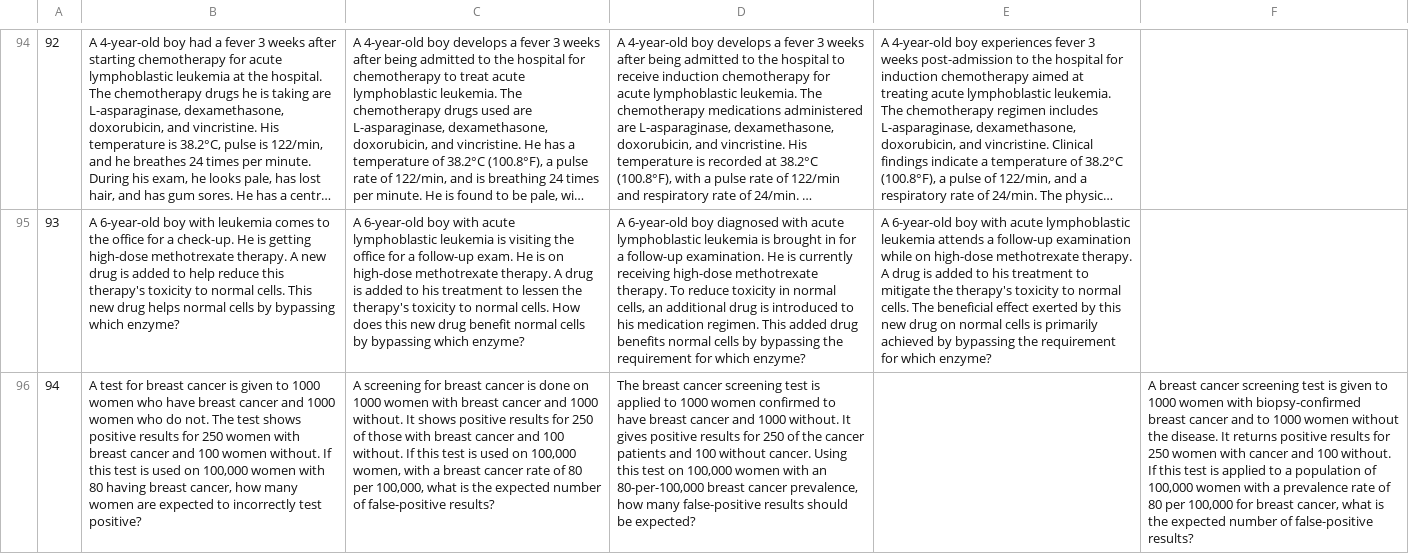
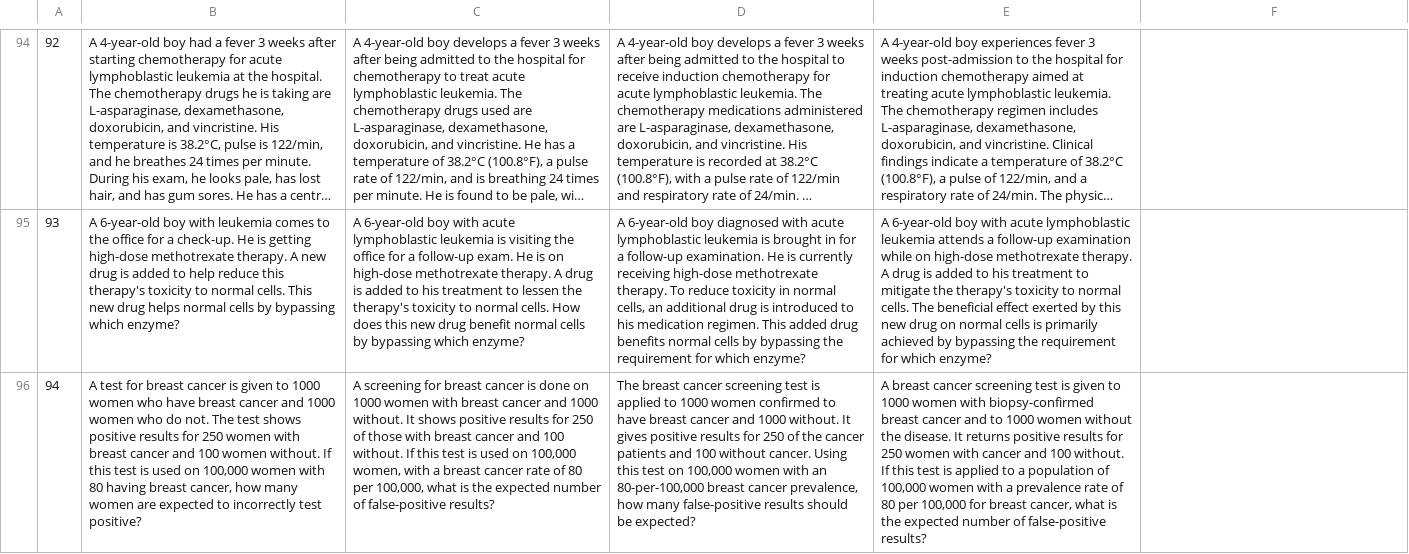
Before and after one commit to audreyhk1/LLM-study, a CSV file: chatgpt-rewordings/second-rewordings.csv, drawn as a sheet; only a part is shown, gaps mark what is left out; long unchanged cells end in …; the diff names each change by its address in the sheet, - before the commit and + after, or states it on an @@ line.

Commit message:
save chatgpt rouge scores

```diff
--- a/chatgpt-rewordings/second-rewordings.csv
+++ b/chatgpt-rewordings/second-rewordings.csv
-E96: (empty)
+E96: A breast cancer screening test is given to 1000 women with biopsy-confirmed breast cancer and to 1000 women without the disease. It returns positive results for 250 women with cancer and 100 without. If this test is applied to a population of 100,000 women with a prevalence rate of 80 per 100,000 for breast cancer, what is the expected number of false-positive results?
-F96: A breast cancer screening test is given to 1000 women with biopsy-confirmed breast cancer and to 1000 women without the disease. It returns positive results for 250 women with cancer and 100 without. If this test is applied to a population of 100,000 women with a prevalence rate of 80 per 100,000 for breast cancer, what is the expected number of false-positive results?
+F96: (empty)
```
Also changed, not shown: 5 other files.
